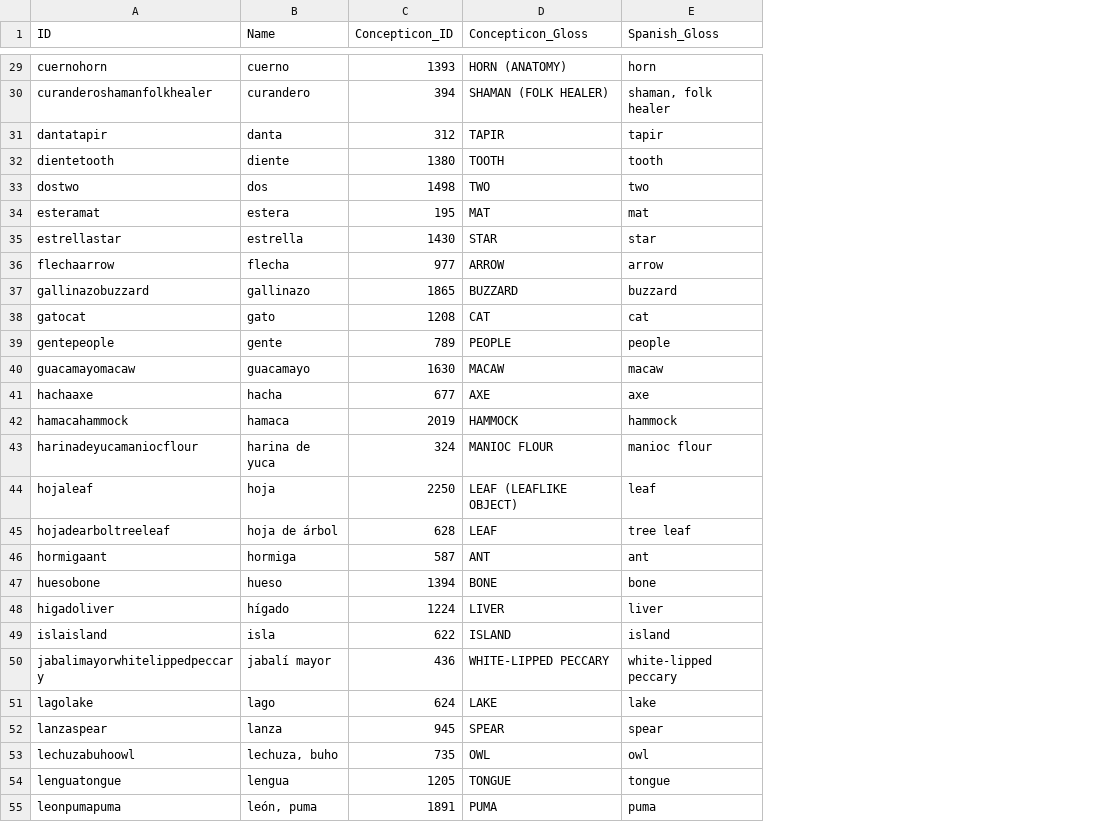
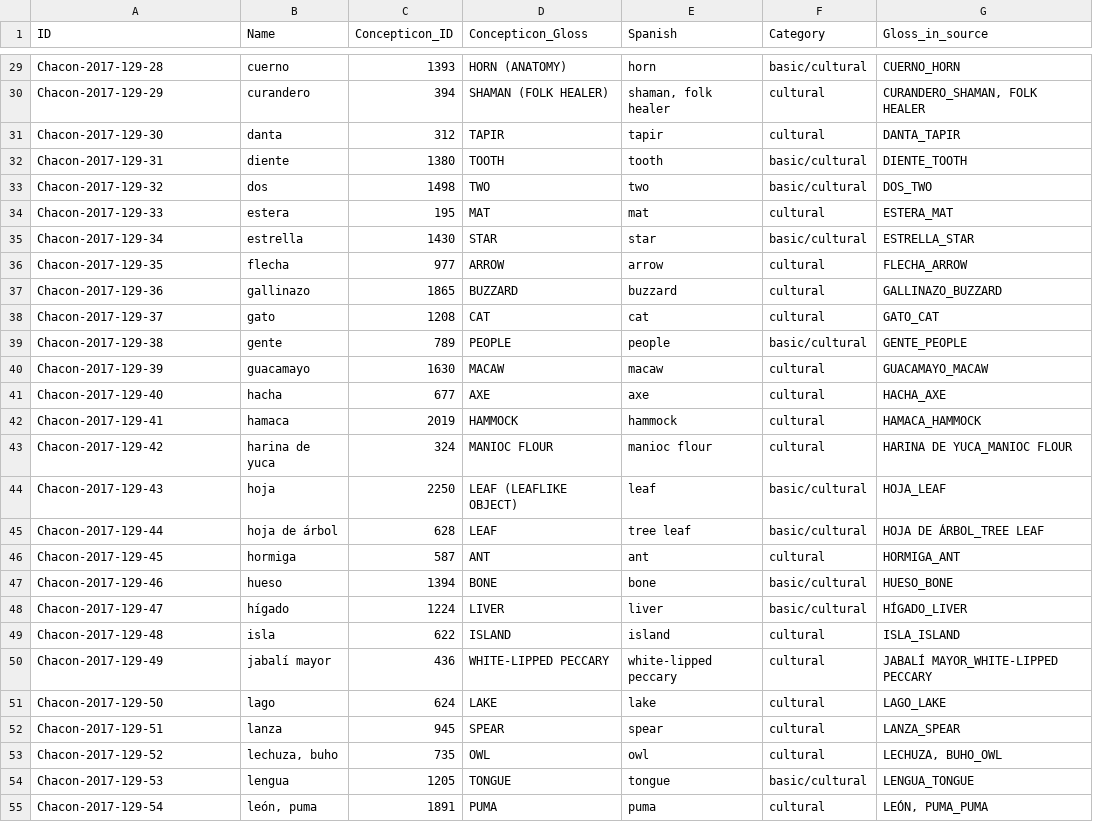
Before and after one commit to lexibank/chaconcolumbian, a CSV file: cldf/parameters.csv, drawn as a sheet; only a part is shown, gaps mark what is left out; the diff covers the shown part only; the diff names each change by its address in the sheet, - before the commit and + after, or states it on an @@ line.

```diff
--- a/cldf/parameters.csv
+++ b/cldf/parameters.csv
+column F (Category), rows 29-55: basic/cultural | cultural | cultural | basic/cultural | basic/cultural | cultural | basic/cultural | cultural | cultural | cultural | basic/cultural | cultural | cultural | cultural | cultural | basic/cultural | basic/cultural | cultural | basic/cultural | basic/cultural | cultural | cultural | cultural | cultural | cultural | basic/cultural | cultural
+column G (Gloss_in_source), rows 29-55: CUERNO_HORN | CURANDERO_SHAMAN, FOLK HEALER | DANTA_TAPIR | DIENTE_TOOTH | DOS_TWO | ESTERA_MAT | ESTRELLA_STAR | FLECHA_ARROW | GALLINAZO_BUZZARD | GATO_CAT | GENTE_PEOPLE | GUACAMAYO_MACAW | HACHA_AXE | HAMACA_HAMMOCK | HARINA DE YUCA_MANIOC FLOUR | HOJA_LEAF | HOJA DE ÁRBOL_TREE LEAF | HORMIGA_ANT | HUESO_BONE | HÍGADO_LIVER | ISLA_ISLAND | JABALÍ MAYOR_WHITE-LIPPED PECCARY | LAGO_LAKE | LANZA_SPEAR | LECHUZA, BUHO_OWL | LENGUA_TONGUE | LEÓN, PUMA_PUMA
-E1: Spanish_Gloss
+E1: Spanish
-A29 (ID): cuernohorn
+A29 (ID): Chacon-2017-129-28
-A30 (ID): curanderoshamanfolkhealer
+A30 (ID): Chacon-2017-129-29
-A31 (ID): dantatapir
+A31 (ID): Chacon-2017-129-30
-A32 (ID): dientetooth
+A32 (ID): Chacon-2017-129-31
-A33 (ID): dostwo
+A33 (ID): Chacon-2017-129-32
-A34 (ID): esteramat
+A34 (ID): Chacon-2017-129-33
-A35 (ID): estrellastar
+A35 (ID): Chacon-2017-129-34
-A36 (ID): flechaarrow
+A36 (ID): Chacon-2017-129-35
-A37 (ID): gallinazobuzzard
+A37 (ID): Chacon-2017-129-36
-A38 (ID): gatocat
+A38 (ID): Chacon-2017-129-37
-A39 (ID): gentepeople
+A39 (ID): Chacon-2017-129-38
-A40 (ID): guacamayomacaw
+A40 (ID): Chacon-2017-129-39
-A41 (ID): hachaaxe
+A41 (ID): Chacon-2017-129-40
-A42 (ID): hamacahammock
+A42 (ID): Chacon-2017-129-41
-A43 (ID): harinadeyucamaniocflour
+A43 (ID): Chacon-2017-129-42
-A44 (ID): hojaleaf
+A44 (ID): Chacon-2017-129-43
-A45 (ID): hojadearboltreeleaf
+A45 (ID): Chacon-2017-129-44
-A46 (ID): hormigaant
+A46 (ID): Chacon-2017-129-45
-A47 (ID): huesobone
+A47 (ID): Chacon-2017-129-46
-A48 (ID): higadoliver
+A48 (ID): Chacon-2017-129-47
-A49 (ID): islaisland
+A49 (ID): Chacon-2017-129-48
-A50 (ID): jabalimayorwhitelippedpeccary
+A50 (ID): Chacon-2017-129-49
-A51 (ID): lagolake
+A51 (ID): Chacon-2017-129-50
-A52 (ID): lanzaspear
+A52 (ID): Chacon-2017-129-51
-A53 (ID): lechuzabuhoowl
+A53 (ID): Chacon-2017-129-52
-A54 (ID): lenguatongue
+A54 (ID): Chacon-2017-129-53
-A55 (ID): leonpumapuma
+A55 (ID): Chacon-2017-129-54
```
Also changed, not shown: 101 edited cells elsewhere in this file, 8 other files.
